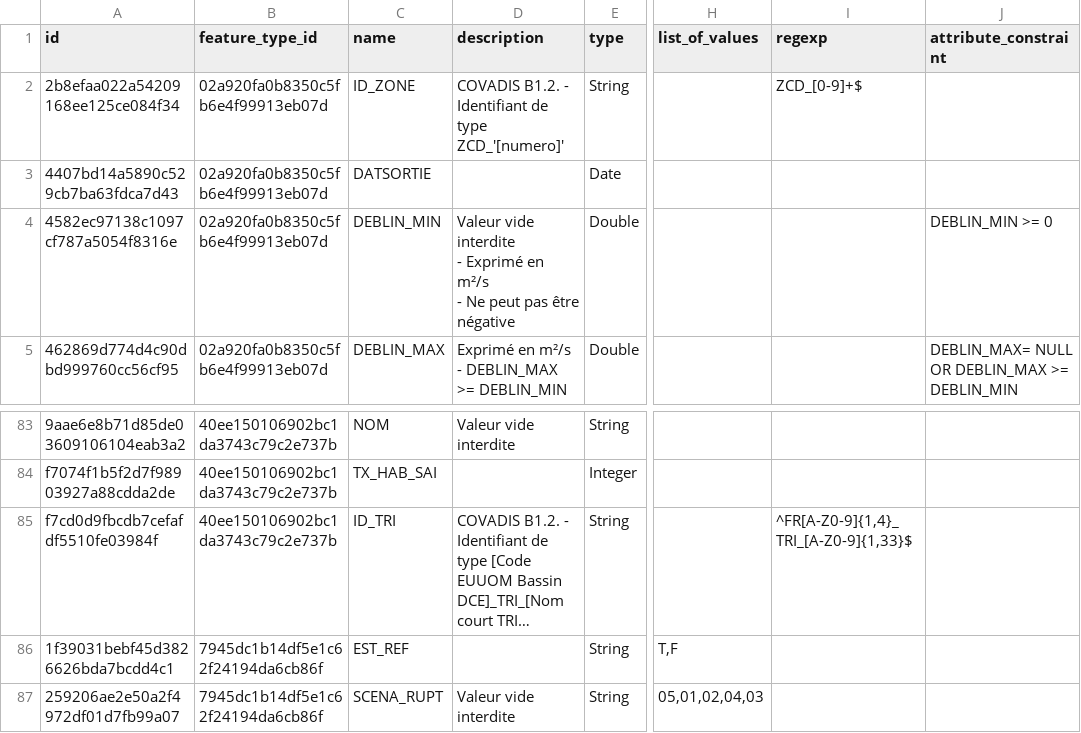
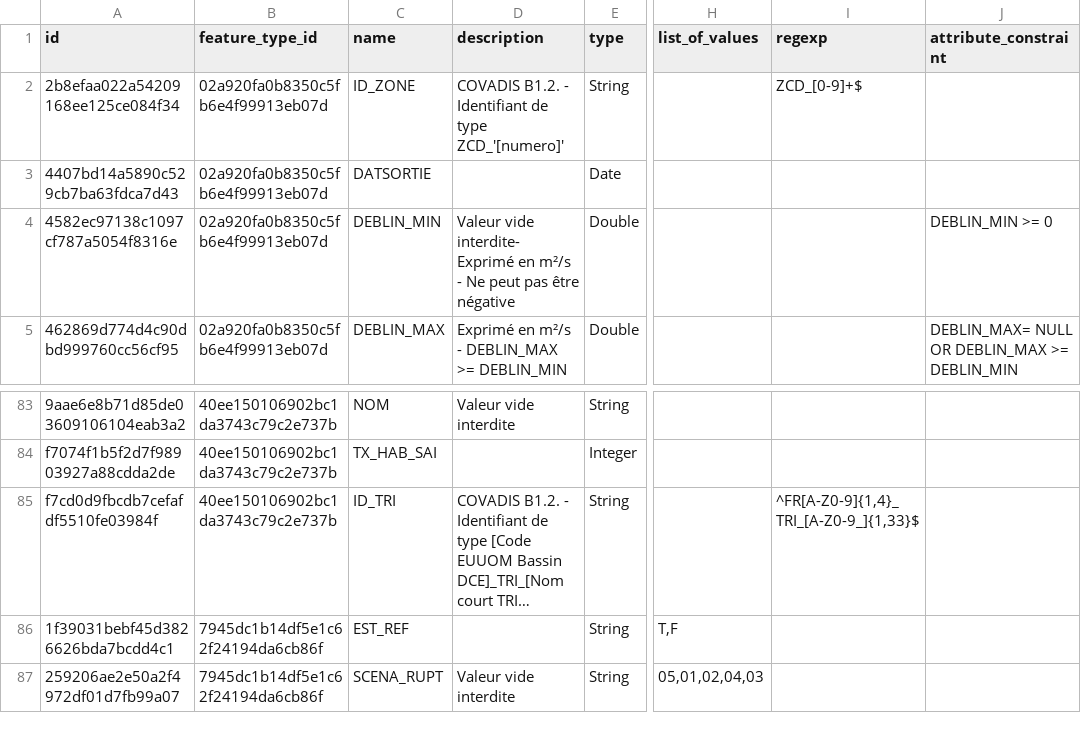
Before and after one commit to IGNF/validator-config-dgpr, a CSV file: config-backup/validator_attribute_type.csv, drawn as a sheet; only a part is shown, gaps mark what is left out; long unchanged cells end in …; ↵ is a line break in a cell; the diff names each change by its address in the sheet, - before the commit and + after, or states it on an @@ line.

```diff
--- a/config-backup/validator_attribute_type.csv
+++ b/config-backup/validator_attribute_type.csv
-D4 (description): Valeur vide interdite ↵ - Exprimé en…
+D4 (description): Valeur vide interdite- Exprimé en…
-I85 (regexp): ^FR[A-Z0-9]{1,4}_TRI_[A-Z0-9]{1,33}$
+I85 (regexp): ^FR[A-Z0-9]{1,4}_TRI_[A-Z0-9_]{1,33}$
```
Also changed, not shown: 25 other files.
